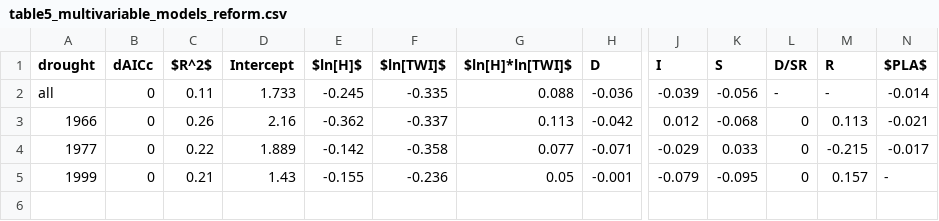
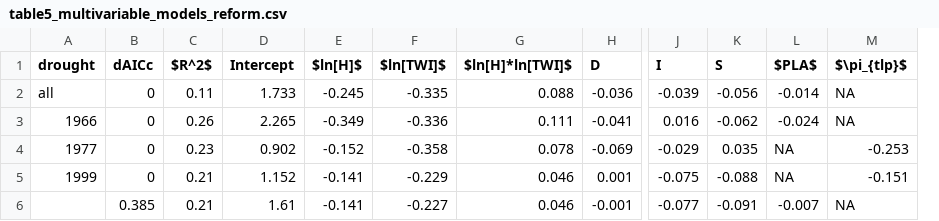
Before and after one commit to SCBI-ForestGEO/McGregor_climate-sensitivity-variation, a CSV file: manuscript/tables_figures/publication/table5_multivariable_models_reform.csv, drawn as a sheet; only a part is shown, gaps mark what is left out; removed rows and columns are numbered as before the commit, all else as after; rows hold the shown columns only; the diff names each change by its address in the sheet, - before the commit and + after, or states it on an @@ line.

```diff
--- a/manuscript/tables_figures/publication/table5_multivariable_models_reform.csv
+++ b/manuscript/tables_figures/publication/table5_multivariable_models_reform.csv
-column L (D/SR), rows 2-5: - | 0 | 0 | 0
-column M (R), rows 2-5: - | 0.113 | -0.215 | 0.157
+column M ($\pi_{tlp}$), rows 2-5: NA | NA | -0.253 | -0.151
-D3 (Intercept): 2.16
+D3 (Intercept): 2.265
-E3 ($ln[H]$): -0.362
+E3 ($ln[H]$): -0.349
-F3 ($ln[TWI]$): -0.337
+F3 ($ln[TWI]$): -0.336
-G3 ($ln[H]*ln[TWI]$): 0.113
+G3 ($ln[H]*ln[TWI]$): 0.111
-H3 (D): -0.042
+H3 (D): -0.041
-J3 (I): 0.012
+J3 (I): 0.016
-K3 (S): -0.068
+K3 (S): -0.062
-L3 ($PLA$): -0.021
+L3 ($PLA$): -0.024
-C4 ($R^2$): 0.22
+C4 ($R^2$): 0.23
-D4 (Intercept): 1.889
+D4 (Intercept): 0.902
-E4 ($ln[H]$): -0.142
+E4 ($ln[H]$): -0.152
-G4 ($ln[H]*ln[TWI]$): 0.077
+G4 ($ln[H]*ln[TWI]$): 0.078
-H4 (D): -0.071
+H4 (D): -0.069
-K4 (S): 0.033
+K4 (S): 0.035
-L4 ($PLA$): -0.017
+L4 ($PLA$): NA
-D5 (Intercept): 1.43
+D5 (Intercept): 1.152
-E5 ($ln[H]$): -0.155
+E5 ($ln[H]$): -0.141
-F5 ($ln[TWI]$): -0.236
+F5 ($ln[TWI]$): -0.229
-G5 ($ln[H]*ln[TWI]$): 0.05
+G5 ($ln[H]*ln[TWI]$): 0.046
-H5 (D): -0.001
+H5 (D): 0.001
-J5 (I): -0.079
+J5 (I): -0.075
-K5 (S): -0.095
+K5 (S): -0.088
-L5 ($PLA$): -
+L5 ($PLA$): NA
+row 6:  | 0.385 | 0.21 | 1.61 | -0.141 | -0.227 | 0.046 | -0.001 | -0.077 | -0.091 | -0.007 | NA
```
Also changed, not shown: 5 other files.
